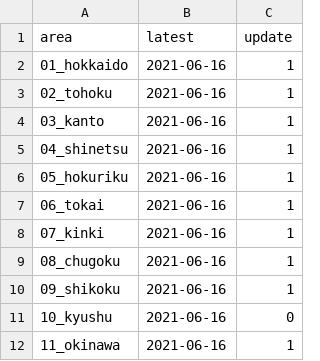
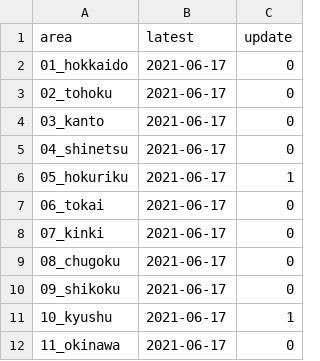
Before and after one commit to imabari/musen, a CSV file: updated.csv, drawn as a sheet.

```diff
--- a/updated.csv
+++ b/updated.csv
@@ -1,12 +1,12 @@
 area,latest,update
-01_hokkaido,2021-06-16,1
-02_tohoku,2021-06-16,1
-03_kanto,2021-06-16,1
-04_shinetsu,2021-06-16,1
-05_hokuriku,2021-06-16,1
-06_tokai,2021-06-16,1
-07_kinki,2021-06-16,1
-08_chugoku,2021-06-16,1
-09_shikoku,2021-06-16,1
-10_kyushu,2021-06-16,0
-11_okinawa,2021-06-16,1
+01_hokkaido,2021-06-17,0
+02_tohoku,2021-06-17,0
+03_kanto,2021-06-17,0
+04_shinetsu,2021-06-17,0
+05_hokuriku,2021-06-17,1
+06_tokai,2021-06-17,0
+07_kinki,2021-06-17,0
+08_chugoku,2021-06-17,0
+09_shikoku,2021-06-17,0
+10_kyushu,2021-06-17,1
+11_okinawa,2021-06-17,0
```
Also changed, not shown: 05_hokuriku_diff.csv, 10_kyushu.csv, 1 other file.
